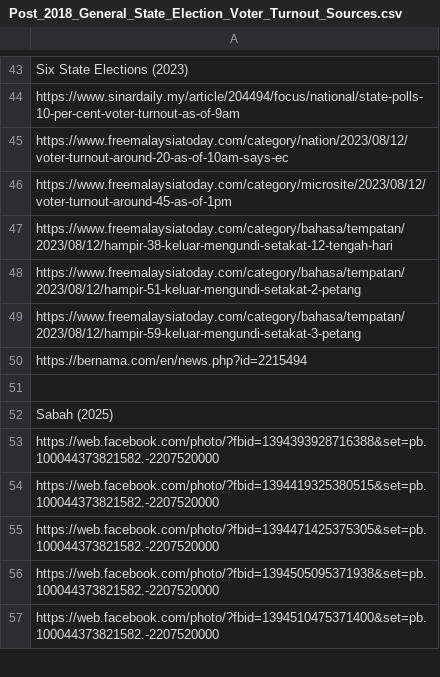
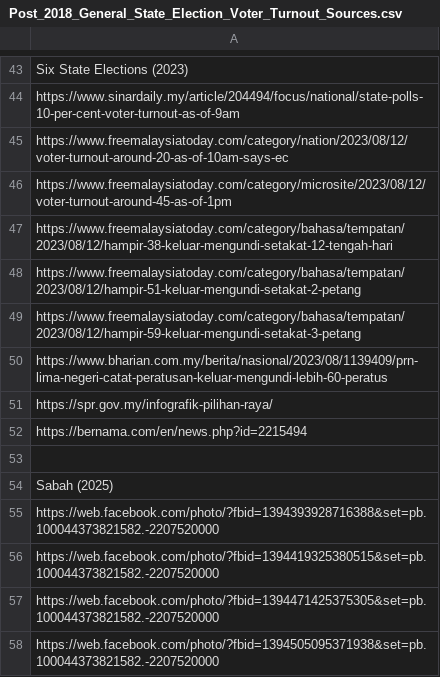
Before and after one commit to TindakMalaysia/General-Election-Data, a CSV file: VOTER_TURNOUT_STUDY/Post_2018_General_State_Election_Voter_Turnout_Sources.csv, drawn as a sheet; only a part is shown, gaps mark what is left out; the shorter side is filled out with more unchanged rows.

Commit message:
Update Post_2018_General_State_Election_Voter_Turnout_Sources.csv
New sources

```diff
--- a/VOTER_TURNOUT_STUDY/Post_2018_General_State_Election_Voter_Turnout_Sources.csv
+++ b/VOTER_TURNOUT_STUDY/Post_2018_General_State_Election_Voter_Turnout_Sources.csv
@@ -49,2 +49,4 @@ https://www.freemalaysiatoday.com/category/bahasa/tempatan/2023/08/12/hampir-51-
 https://www.freemalaysiatoday.com/category/bahasa/tempatan/2023/08/12/hampir-59-keluar-mengundi-setakat-3-petang
+https://www.bharian.com.my/berita/nasional/2023/08/1139409/prn-lima-negeri-catat-peratusan-keluar-mengundi-lebih-60-peratus
+https://spr.gov.my/infografik-pilihan-raya/
 https://bernama.com/en/news.php?id=2215494
```
